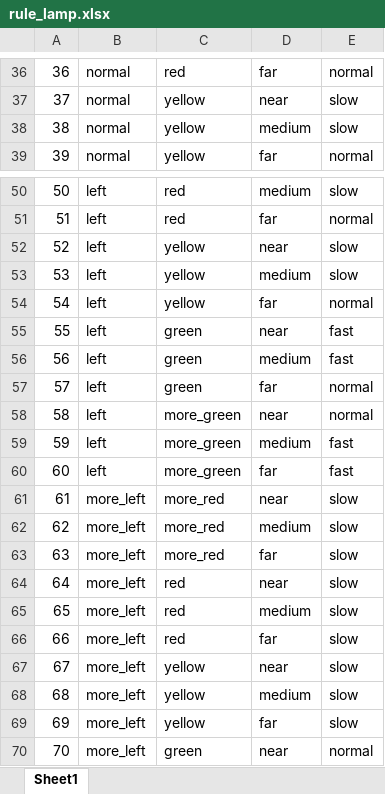
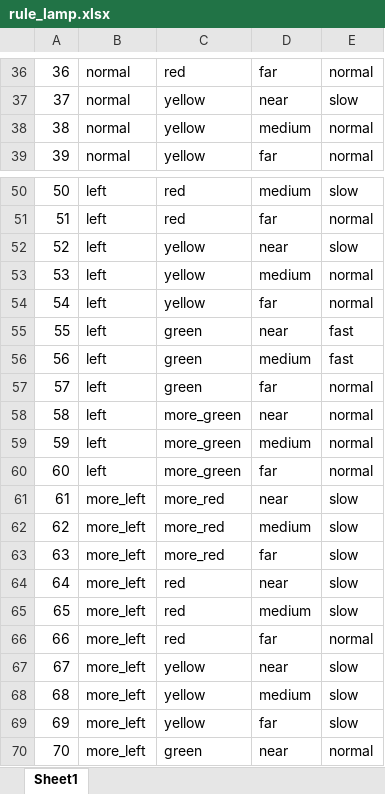
Before and after one commit to tungct/fuzzy-info, an Excel workbook: xlttm/rule/rule_lamp.xlsx, sheet Sheet1, drawn as a sheet; only a part is shown, gaps mark what is left out; values as stored, in another font and other column widths than the file's, no borders; the diff covers the shown part only; the diff names each change by its address in the sheet, - before the commit and + after, or states it on an @@ line.

```diff
--- a/xlttm/rule/rule_lamp.xlsx (sheet Sheet1)
+++ b/xlttm/rule/rule_lamp.xlsx (sheet Sheet1)
-E38: slow
+E38: normal
-E53: slow
+E53: normal
-E59:E60: fast
+E59:E60: normal
-E66: slow
+E66: normal
```
Also changed, not shown: 11 edited cells elsewhere in this sheet, 4 other files.
